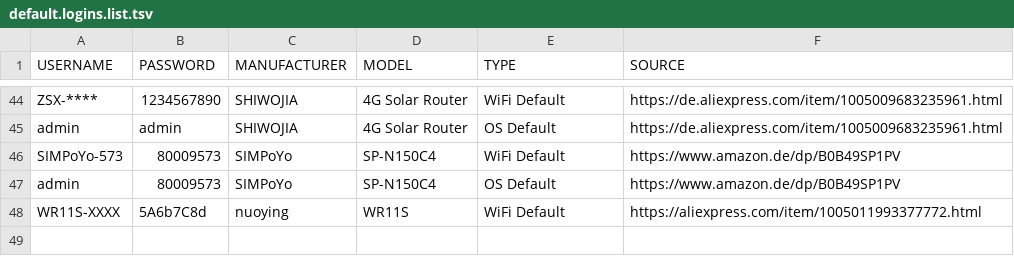
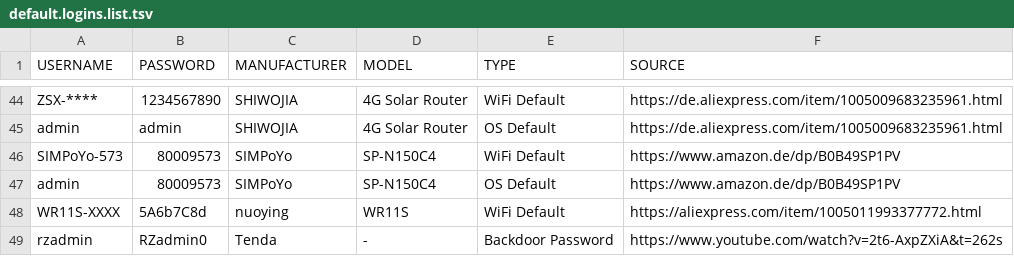
Before and after one commit to greyhat-academy/lists.d, a TSV file: default.logins.list.tsv, drawn as a sheet; only a part is shown, gaps mark what is left out; the diff names each change by its address in the sheet, - before the commit and + after, or states it on an @@ line.

Commit message:
Added Tenda Backdoor Password to default.logins.list.tsv

```diff
--- a/default.logins.list.tsv
+++ b/default.logins.list.tsv
+row 49: rzadmin | RZadmin0 | Tenda | - | Backdoor Password | https://www.youtube.com/watch?v=2t6-AxpZXiA&t=262s
```
Also changed, not shown: 1 other file.
